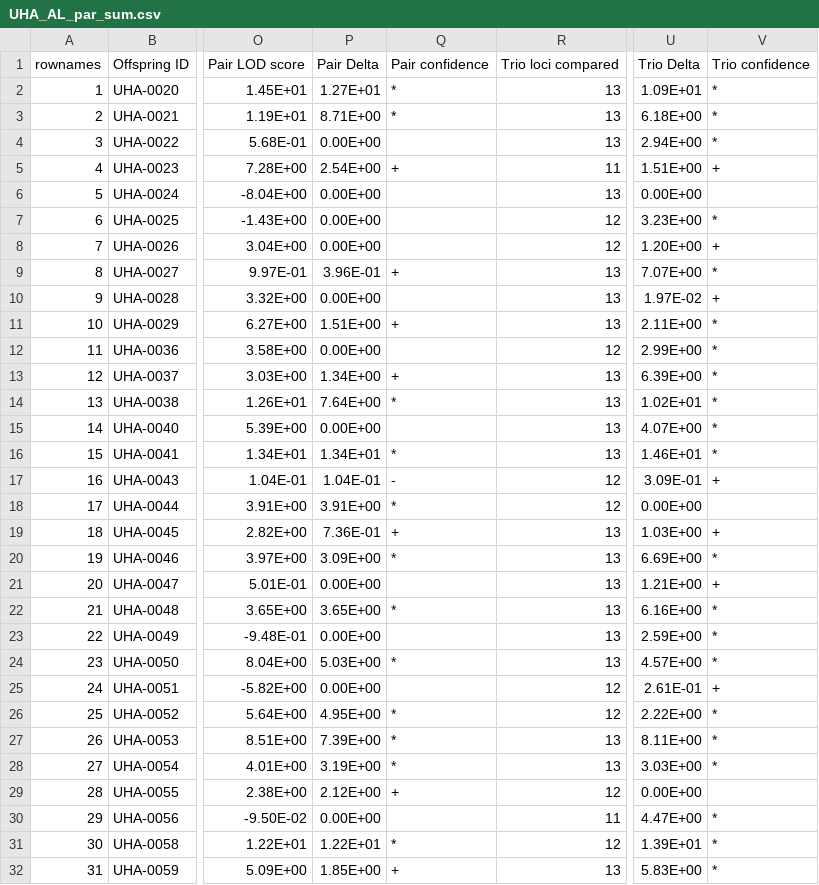
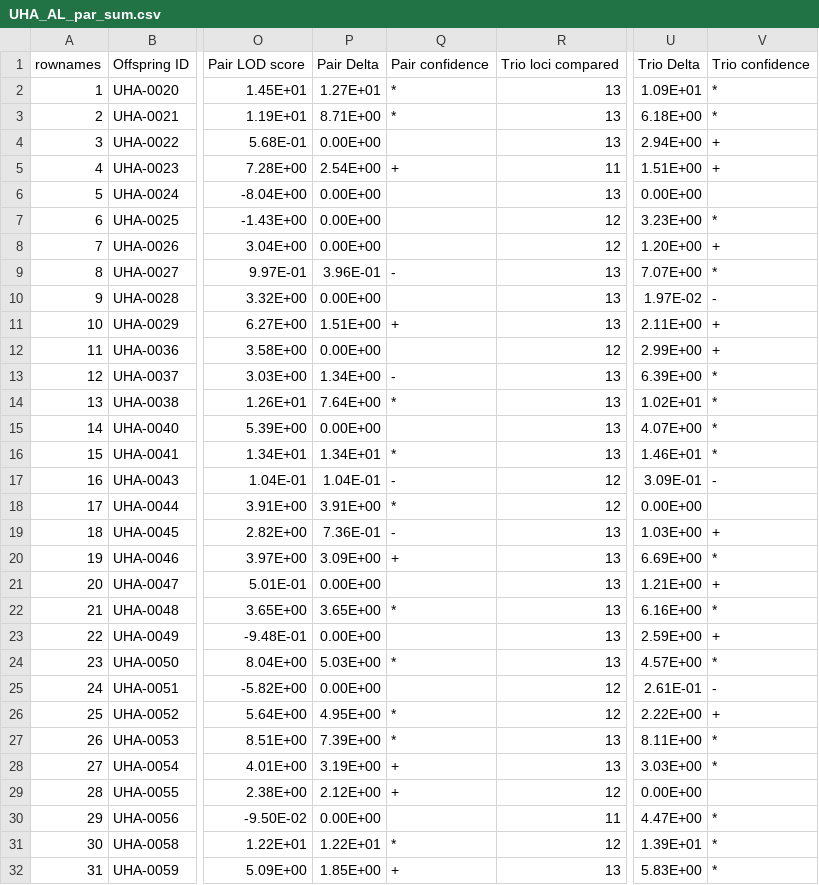
Before and after one commit to HobanLab/USBG_Hybrid_Acorns, a CSV file: Results/Parentage_Results/CSV_Files/UHA_AL_par_sum.csv, drawn as a sheet; only a part is shown, gaps mark what is left out; the diff covers the shown part only; the diff names each change by its address in the sheet, - before the commit and + after, or states it on an @@ line.

```diff
--- a/Results/Parentage_Results/CSV_Files/UHA_AL_par_sum.csv
+++ b/Results/Parentage_Results/CSV_Files/UHA_AL_par_sum.csv
-V4: *
+V4: +
-Q9: +
+Q9: -
-V10: +
+V10: -
-V11:V12: *
+V11:V12: +
-Q13: +
+Q13: -
-V17: +
+V17: -
-Q19: +
+Q19: -
-Q20: *
+Q20: +
-V23: *
+V23: +
-V25: +
+V25: -
-V26: *
+V26: +
-Q28: *
+Q28: +
```
Also changed, not shown: 54 edited cells elsewhere in this file, Analysis/Parentage_Analysis/CERVUS_Files/All_Loci/Input_Files/UHA_offspring.csv, Analysis/Parentage_Analysis/CERVUS_Files/Red_Loci/Input_Files/UHA_offspring.csv, 28 other files.
